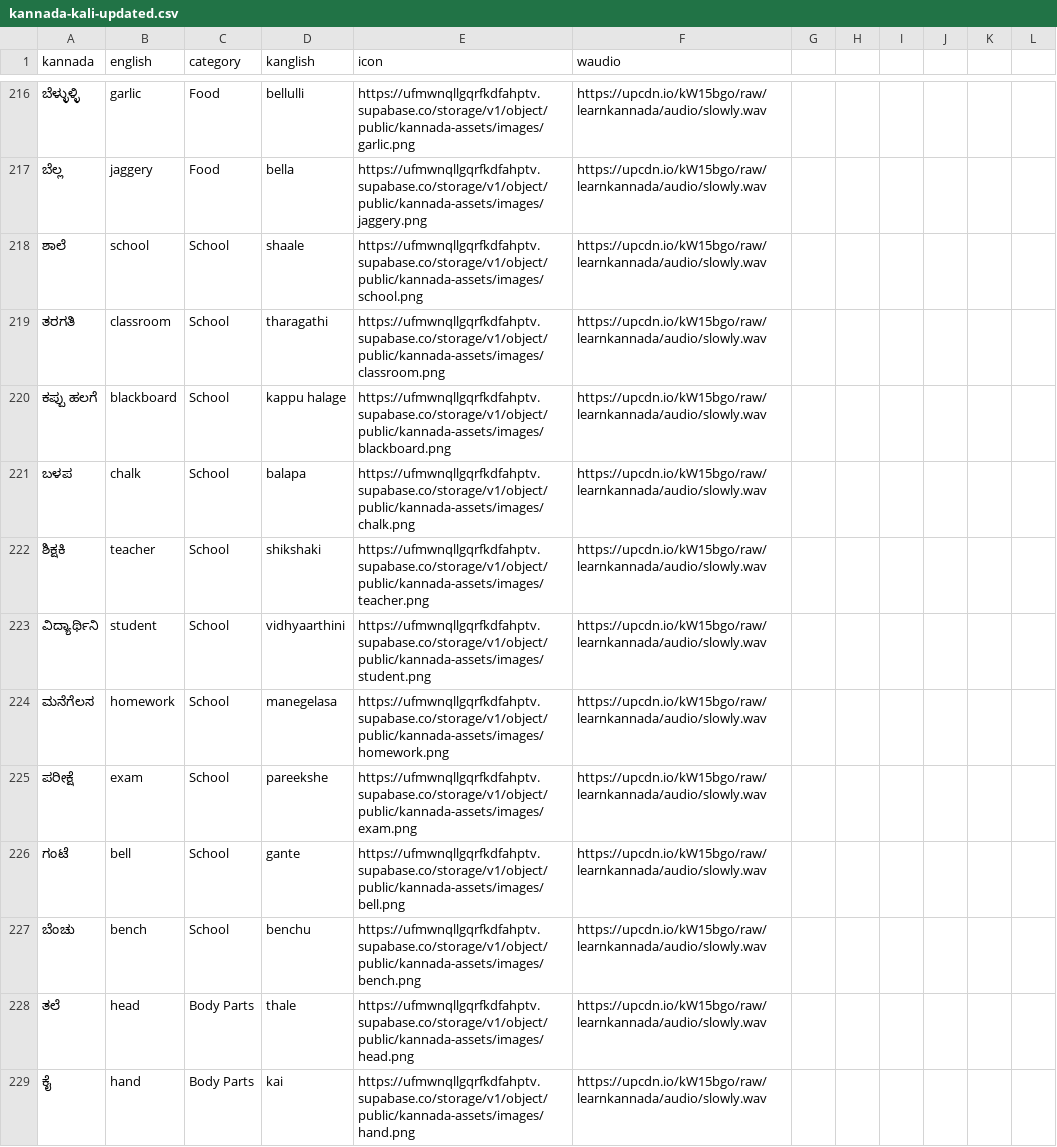
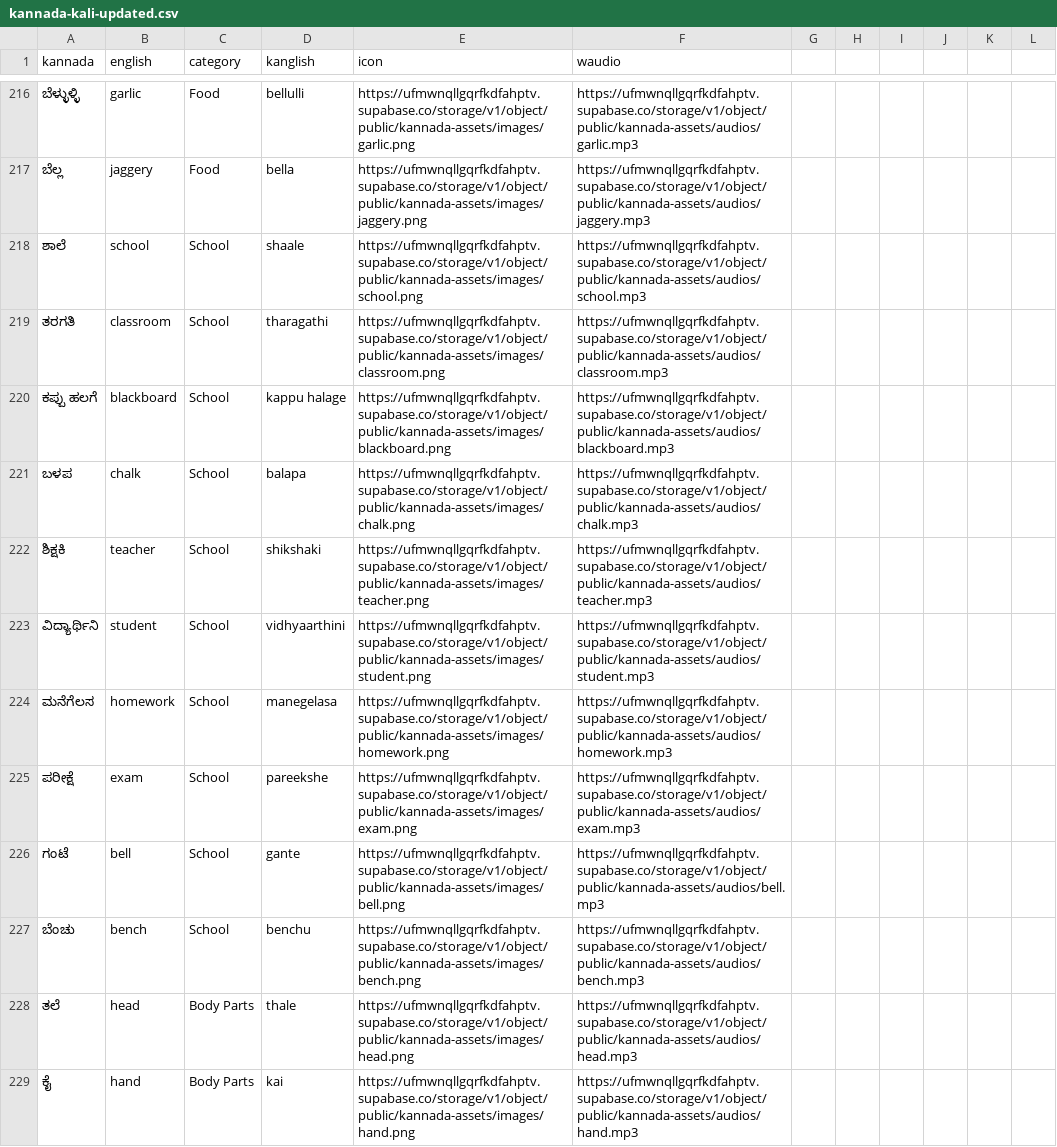
Before and after one commit to mirrorphotosintern/lk_trial, a CSV file: public/data/kannada-kali-updated.csv, drawn as a sheet; only a part is shown, gaps mark what is left out; the diff covers the shown part only; the diff names each change by its address in the sheet, - before the commit and + after, or states it on an @@ line.

```diff
--- a/public/data/kannada-kali-updated.csv
+++ b/public/data/kannada-kali-updated.csv
-F216 (waudio): https://upcdn.io/kW15bgo/raw/learnkannada/audio/slowly.wav
+F216 (waudio): https://ufmwnqllgqrfkdfahptv.supabase.co/storage/v1/object/public/kannada-assets/audios/garlic.mp3
-F217 (waudio): https://upcdn.io/kW15bgo/raw/learnkannada/audio/slowly.wav
+F217 (waudio): https://ufmwnqllgqrfkdfahptv.supabase.co/storage/v1/object/public/kannada-assets/audios/jaggery.mp3
-F218 (waudio): https://upcdn.io/kW15bgo/raw/learnkannada/audio/slowly.wav
+F218 (waudio): https://ufmwnqllgqrfkdfahptv.supabase.co/storage/v1/object/public/kannada-assets/audios/school.mp3
-F219 (waudio): https://upcdn.io/kW15bgo/raw/learnkannada/audio/slowly.wav
+F219 (waudio): https://ufmwnqllgqrfkdfahptv.supabase.co/storage/v1/object/public/kannada-assets/audios/classroom.mp3
-F220 (waudio): https://upcdn.io/kW15bgo/raw/learnkannada/audio/slowly.wav
+F220 (waudio): https://ufmwnqllgqrfkdfahptv.supabase.co/storage/v1/object/public/kannada-assets/audios/blackboard.mp3
-F221 (waudio): https://upcdn.io/kW15bgo/raw/learnkannada/audio/slowly.wav
+F221 (waudio): https://ufmwnqllgqrfkdfahptv.supabase.co/storage/v1/object/public/kannada-assets/audios/chalk.mp3
-F222 (waudio): https://upcdn.io/kW15bgo/raw/learnkannada/audio/slowly.wav
+F222 (waudio): https://ufmwnqllgqrfkdfahptv.supabase.co/storage/v1/object/public/kannada-assets/audios/teacher.mp3
-F223 (waudio): https://upcdn.io/kW15bgo/raw/learnkannada/audio/slowly.wav
+F223 (waudio): https://ufmwnqllgqrfkdfahptv.supabase.co/storage/v1/object/public/kannada-assets/audios/student.mp3
-F224 (waudio): https://upcdn.io/kW15bgo/raw/learnkannada/audio/slowly.wav
+F224 (waudio): https://ufmwnqllgqrfkdfahptv.supabase.co/storage/v1/object/public/kannada-assets/audios/homework.mp3
-F225 (waudio): https://upcdn.io/kW15bgo/raw/learnkannada/audio/slowly.wav
+F225 (waudio): https://ufmwnqllgqrfkdfahptv.supabase.co/storage/v1/object/public/kannada-assets/audios/exam.mp3
-F226 (waudio): https://upcdn.io/kW15bgo/raw/learnkannada/audio/slowly.wav
+F226 (waudio): https://ufmwnqllgqrfkdfahptv.supabase.co/storage/v1/object/public/kannada-assets/audios/bell.mp3
-F227 (waudio): https://upcdn.io/kW15bgo/raw/learnkannada/audio/slowly.wav
+F227 (waudio): https://ufmwnqllgqrfkdfahptv.supabase.co/storage/v1/object/public/kannada-assets/audios/bench.mp3
-F228 (waudio): https://upcdn.io/kW15bgo/raw/learnkannada/audio/slowly.wav
+F228 (waudio): https://ufmwnqllgqrfkdfahptv.supabase.co/storage/v1/object/public/kannada-assets/audios/head.mp3
-F229 (waudio): https://upcdn.io/kW15bgo/raw/learnkannada/audio/slowly.wav
+F229 (waudio): https://ufmwnqllgqrfkdfahptv.supabase.co/storage/v1/object/public/kannada-assets/audios/hand.mp3
```
Also changed, not shown: 136 edited cells elsewhere in this file.
